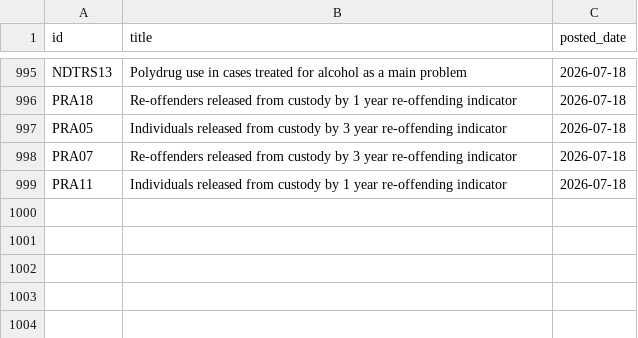
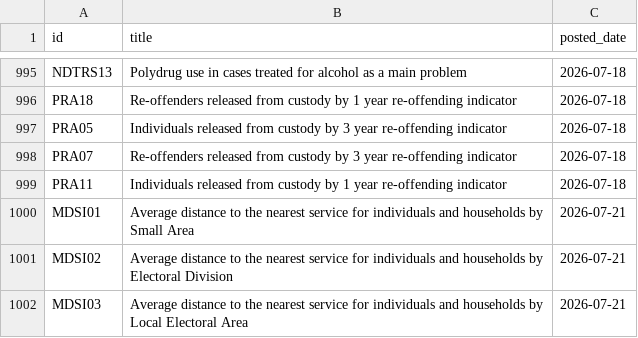
Before and after one commit to damien-dupre/csoie_bot, a CSV file: data/posted_tables.csv, drawn as a sheet; only a part is shown, gaps mark what is left out.

```diff
--- a/data/posted_tables.csv
+++ b/data/posted_tables.csv
@@ -999 +999,4 @@ PRA07,Re-offenders released from custody by 3 year re-offending indicator,2026-0
 PRA11,Individuals released from custody by 1 year re-offending indicator,2026-07-18
+MDSI01,Average distance to the nearest service for individuals and households by Small Area,2026-07-21
+MDSI02,Average distance to the nearest service for individuals and households by Electoral Division,2026-07-21
+MDSI03,Average distance to the nearest service for individuals and households by Local Electoral Area,2026-07-21
```
